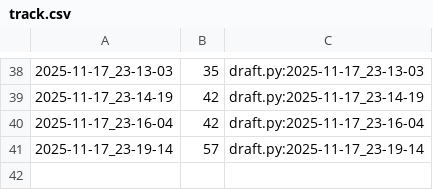
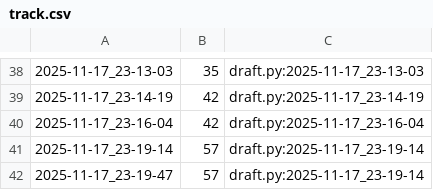
Before and after one commit to qxcode-course/poo-dd-cd-bloco-c-Isaque-Bernardino, a CSV file: myrep/.tko/track/poo@lapiseira/track.csv, drawn as a sheet; only a part is shown, gaps mark what is left out; the diff names each change by its address in the sheet, - before the commit and + after, or states it on an @@ line.

```diff
--- a/myrep/.tko/track/poo@lapiseira/track.csv
+++ b/myrep/.tko/track/poo@lapiseira/track.csv
+row 42: 2025-11-17_23-19-47 | 57 | draft.py:2025-11-17_23-19-14
```
Also changed, not shown: 2 other files.
